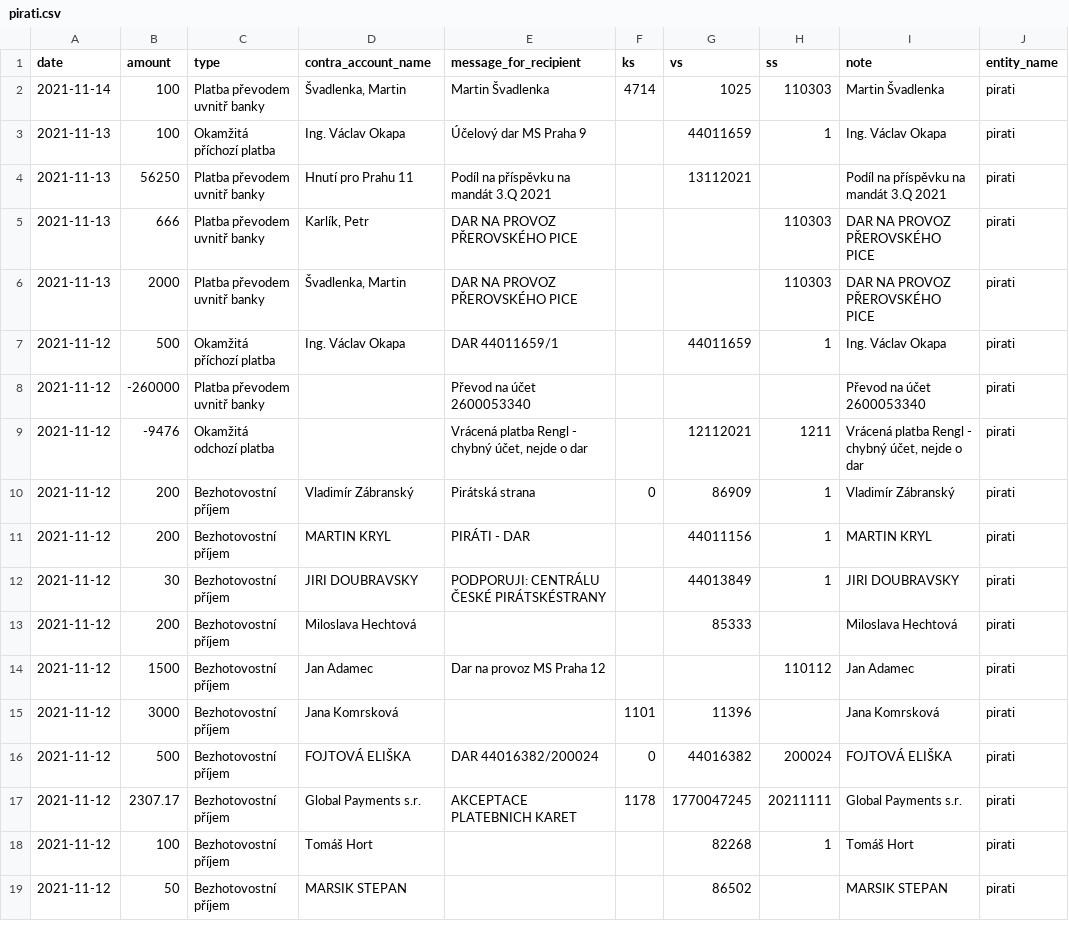
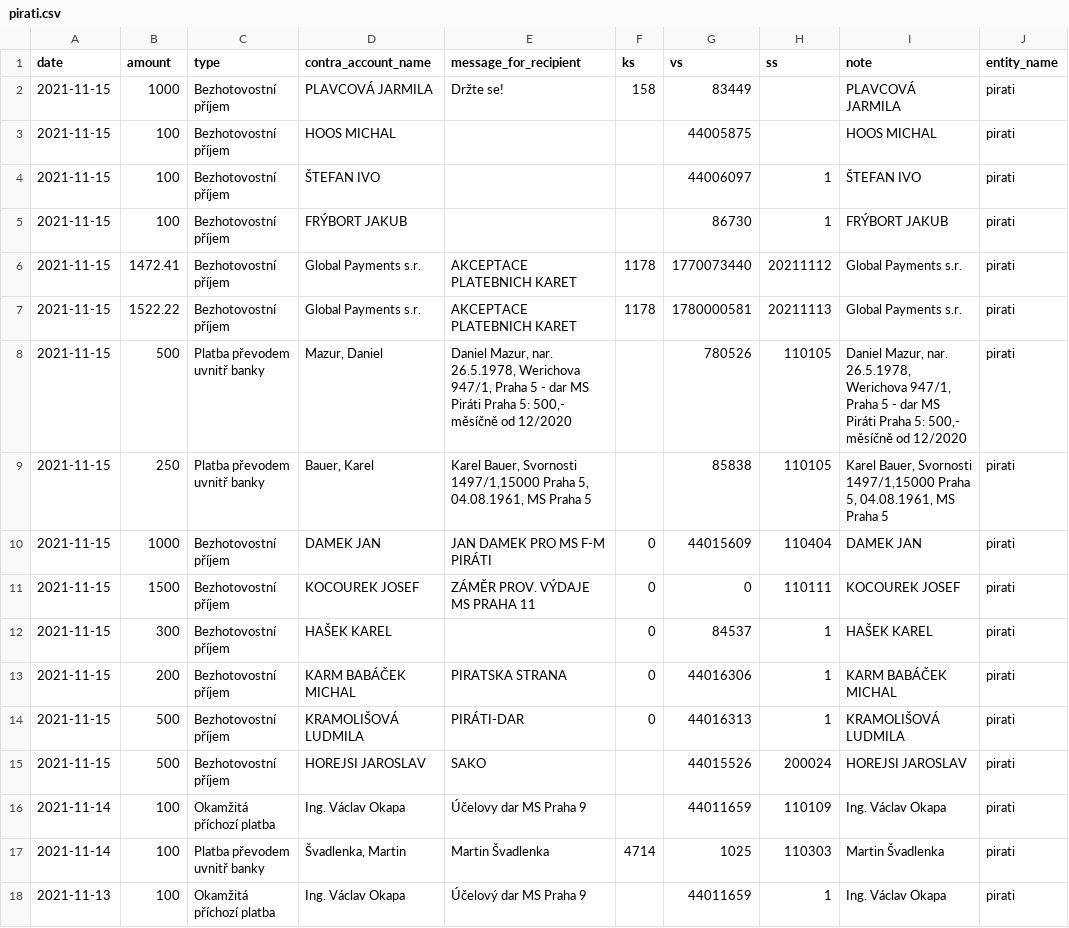
Before and after one commit to opop999/transparent_election_accounts, a CSV file: data/donation_accounts/individual_donation_accounts/pirati.csv, drawn as a sheet; only a part is shown; the shorter side is filled out with more unchanged rows.

```diff
--- a/data/donation_accounts/individual_donation_accounts/pirati.csv
+++ b/data/donation_accounts/individual_donation_accounts/pirati.csv
@@ -1,2 +1,17 @@
 date,amount,type,contra_account_name,message_for_recipient,ks,vs,ss,note,entity_name
+2021-11-15,1000,Bezhotovostní příjem,PLAVCOVÁ JARMILA,Držte se!,158,83449,,PLAVCOVÁ JARMILA,pirati
+2021-11-15,100,Bezhotovostní příjem,HOOS MICHAL,,,44005875,,HOOS MICHAL,pirati
+2021-11-15,100,Bezhotovostní příjem,ŠTEFAN IVO,,,44006097,1,ŠTEFAN IVO,pirati
+2021-11-15,100,Bezhotovostní příjem,FRÝBORT JAKUB,,,86730,1,FRÝBORT JAKUB,pirati
+2021-11-15,1472.41,Bezhotovostní příjem,Global Payments s.r.,AKCEPTACE PLATEBNICH KARET,1178,1770073440,20211112,Global Payments s.r.,pirati
+2021-11-15,1522.22,Bezhotovostní příjem,Global Payments s.r.,AKCEPTACE PLATEBNICH KARET,1178,1780000581,20211113,Global Payments s.r.,pirati
+2021-11-15,500,Platba převodem uvnitř banky,"Mazur, Daniel","Daniel Mazur, nar. 26.5.1978, Werichova 947/1, Praha 5 - dar MS Piráti Praha 5: 500,- měsíčně od 12/2020",,780526,110105,"Daniel Mazur, nar. 26.5.1978, Werichova 947/1, Praha 5 - dar MS Piráti Praha 5: 500,- měsíčně od 12/2020",pirati
+2021-11-15,250,Platba převodem uvnitř banky,"Bauer, Karel","Karel Bauer, Svornosti 1497/1,15000 Praha 5, 04.08.1961, MS Praha 5",,85838,110105,"Karel Bauer, Svornosti 1497/1,15000 Praha 5, 04.08.1961, MS Praha 5",pirati
+2021-11-15,1000,Bezhotovostní příjem,DAMEK JAN,JAN DAMEK PRO MS F-M PIRÁTI,0,44015609,110404,DAMEK JAN,pirati
+2021-11-15,1500,Bezhotovostní příjem,KOCOUREK JOSEF,ZÁMĚR PROV. VÝDAJE MS PRAHA 11,0,0,110111,KOCOUREK JOSEF,pirati
+2021-11-15,300,Bezhotovostní příjem,HAŠEK KAREL,,0,84537,1,HAŠEK KAREL,pirati
+2021-11-15,200,Bezhotovostní příjem,KARM BABÁČEK MICHAL,PIRATSKA STRANA,0,44016306,1,KARM BABÁČEK MICHAL,pirati
+2021-11-15,500,Bezhotovostní příjem,KRAMOLIŠOVÁ LUDMILA,PIRÁTI-DAR,0,44016313,1,KRAMOLIŠOVÁ LUDMILA,pirati
+2021-11-15,500,Bezhotovostní příjem,HOREJSI JAROSLAV,SAKO,,44015526,200024,HOREJSI JAROSLAV,pirati
+2021-11-14,100,Okamžitá příchozí platba,Ing. Václav Okapa,Účelovy dar MS Praha 9,,44011659,110109,Ing. Václav Okapa,pirati
 2021-11-14,100,Platba převodem uvnitř banky,"Švadlenka, Martin",Martin Švadlenka,4714,1025,110303,Martin Švadlenka,pirati
```
Also changed, not shown: data/donation_accounts/csob_donation_merged_data.csv, data/donation_accounts/individual_donation_accounts/kscm.csv, 41 other files.
